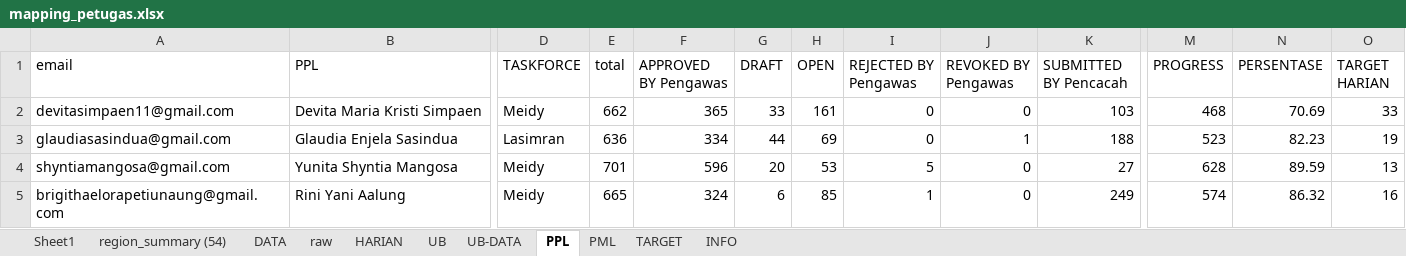
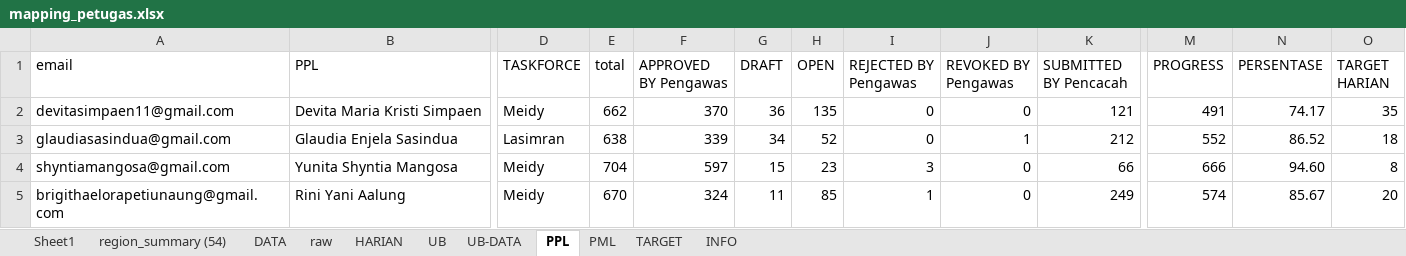
Before and after one commit to gaberielmanalu931/dashboard-petugas, an Excel workbook: mapping_petugas.xlsx, sheet PPL, drawn as a sheet; only a part is shown, gaps mark what is left out; values as stored, in another font and other column widths than the file's, no borders; the diff covers the shown part only; the diff names each change by its address in the sheet, - before the commit and + after, or states it on an @@ line.

```diff
--- a/mapping_petugas.xlsx (sheet PPL)
+++ b/mapping_petugas.xlsx (sheet PPL)
-F2 (APPROVED BY Pengawas): 365
+F2 (APPROVED BY Pengawas): 370
-G2 (DRAFT): 33
+G2 (DRAFT): 36
-H2 (OPEN): 161
+H2 (OPEN): 135
-K2 (SUBMITTED BY Pencacah): 103
+K2 (SUBMITTED BY Pencacah): 121
-M2 (PROGRESS): 468
+M2 (PROGRESS): 491
-N2 (PERSENTASE): 70.69
+N2 (PERSENTASE): 74.17
-O2 (TARGET HARIAN): 33
+O2 (TARGET HARIAN): 35
-E3 (total): 636
+E3 (total): 638
-F3 (APPROVED BY Pengawas): 334
+F3 (APPROVED BY Pengawas): 339
-G3 (DRAFT): 44
+G3 (DRAFT): 34
-H3 (OPEN): 69
+H3 (OPEN): 52
-K3 (SUBMITTED BY Pencacah): 188
+K3 (SUBMITTED BY Pencacah): 212
-M3 (PROGRESS): 523
+M3 (PROGRESS): 552
-N3 (PERSENTASE): 82.23
+N3 (PERSENTASE): 86.52
-O3 (TARGET HARIAN): 19
+O3 (TARGET HARIAN): 18
-E4 (total): 701
+E4 (total): 704
-F4 (APPROVED BY Pengawas): 596
+F4 (APPROVED BY Pengawas): 597
-G4 (DRAFT): 20
+G4 (DRAFT): 15
-H4 (OPEN): 53
+H4 (OPEN): 23
-I4 (REJECTED BY Pengawas): 5
+I4 (REJECTED BY Pengawas): 3
-K4 (SUBMITTED BY Pencacah): 27
+K4 (SUBMITTED BY Pencacah): 66
-M4 (PROGRESS): 628
+M4 (PROGRESS): 666
-N4 (PERSENTASE): 89.59
+N4 (PERSENTASE): 94.60
-O4 (TARGET HARIAN): 13
+O4 (TARGET HARIAN): 8
-E5 (total): 665
+E5 (total): 670
-G5 (DRAFT): 6
+G5 (DRAFT): 11
-N5 (PERSENTASE): 86.32
+N5 (PERSENTASE): 85.67
-O5 (TARGET HARIAN): 16
+O5 (TARGET HARIAN): 20
```
Also changed, not shown: 860 edited cells elsewhere in this sheet, sheet raw, sheet DATA, sheet HARIAN, sheet PML, sheet INFO.
